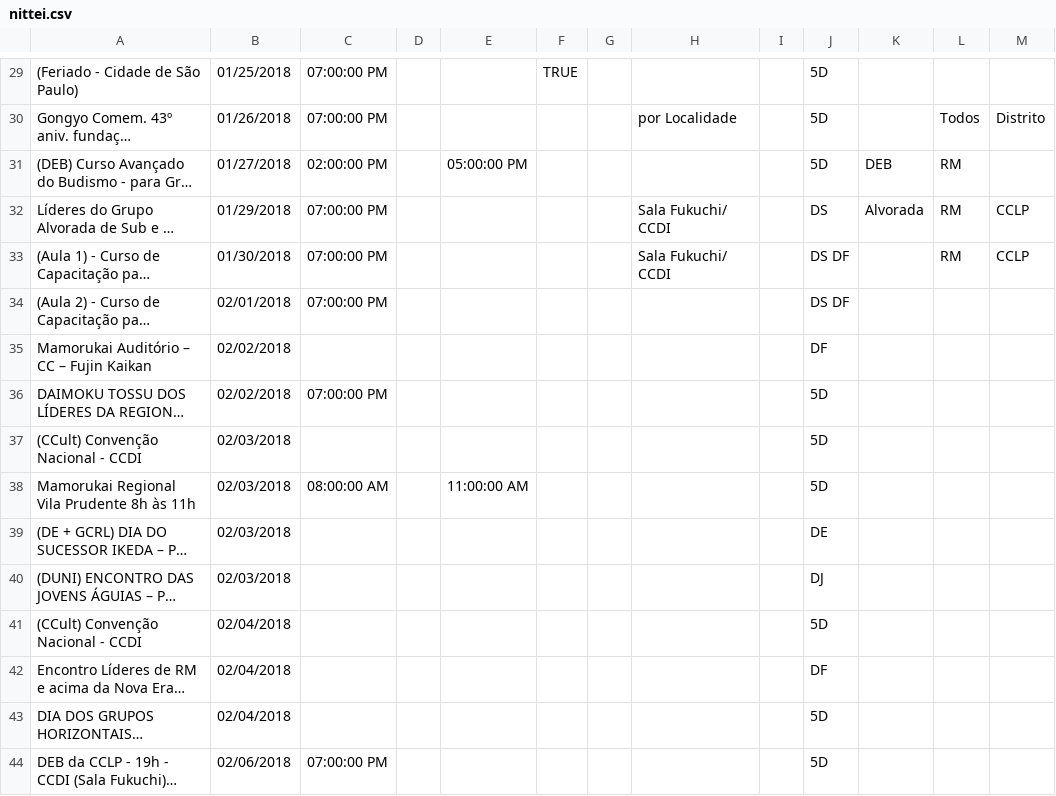
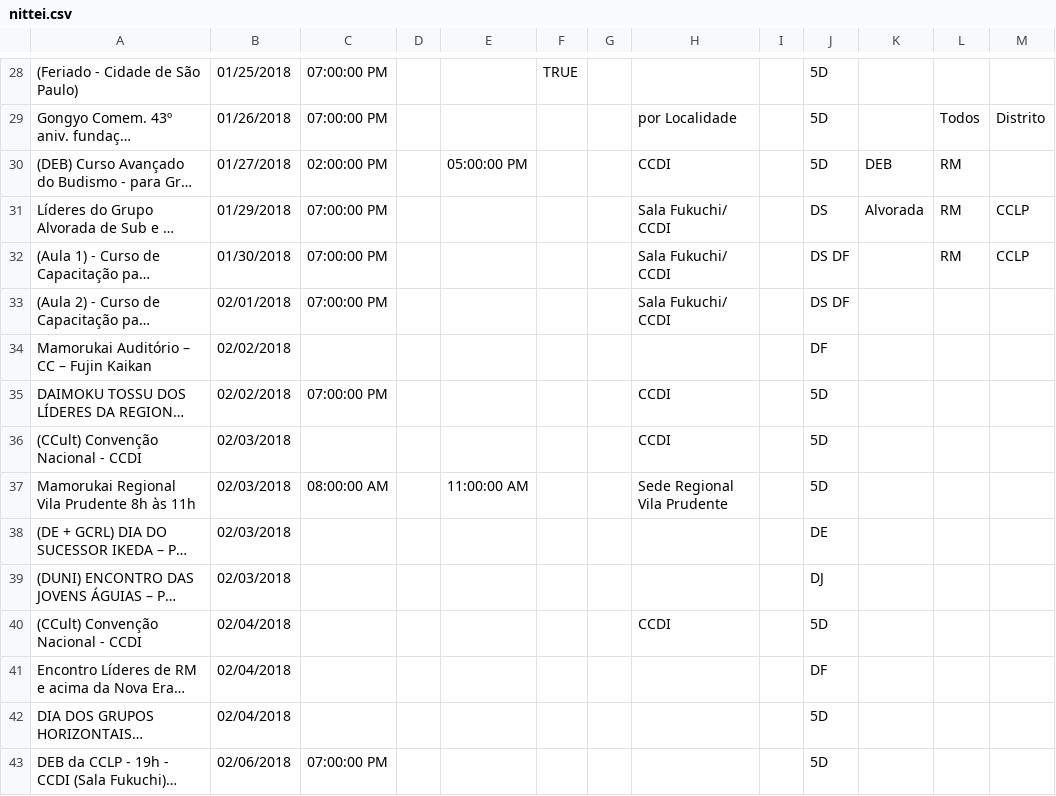
Before and after one commit to lucianodecarvalho/nitteiApp2018, a CSV file: nitteiApp/src/main/assets/nittei.csv, drawn as a sheet; only a part is shown, gaps mark what is left out; long unchanged cells end in …; addresses are those after the commit; the diff covers the shown part only; the diff names each change by its address in the sheet, - before the commit and + after, or states it on an @@ line.

```diff
--- a/nitteiApp/src/main/assets/nittei.csv
+++ b/nitteiApp/src/main/assets/nittei.csv
-H30: (empty)
+H30: CCDI
-H33: (empty)
+H33: Sala Fukuchi/ CCDI
-H35:H36: (empty)
+H35:H36: CCDI
-H37: (empty)
+H37: Sede Regional Vila Prudente
-H40: (empty)
+H40: CCDI
```
Also changed, not shown: 2 removed rows and 53 edited cells elsewhere in this file, 36 other files.
